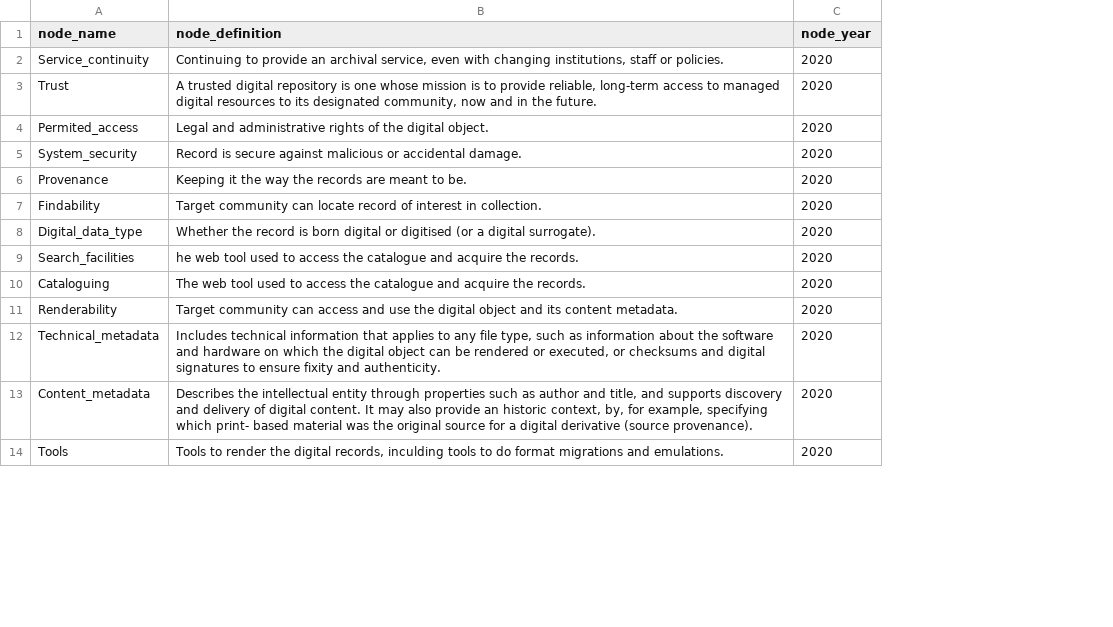
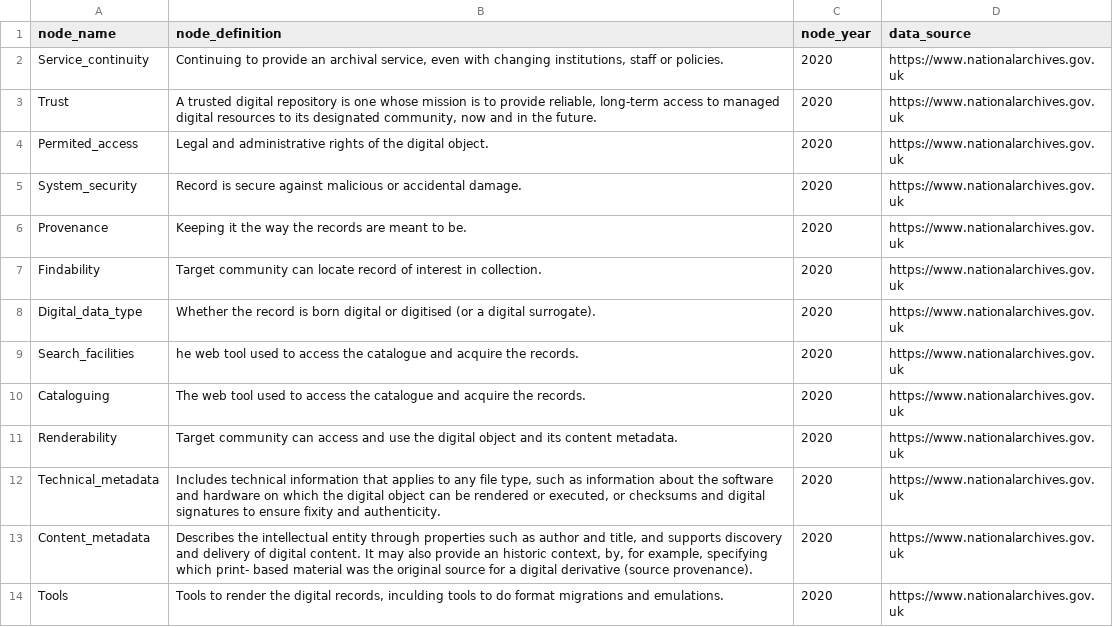
Before and after one commit to nationalarchives/DiAGRAM, a CSV file: node_information.csv, drawn as a sheet; only a part is shown; the diff names each change by its address in the sheet, - before the commit and + after, or states it on an @@ line.

Commit message:
Added year of data source variable

```diff
--- a/node_information.csv
+++ b/node_information.csv
+column D (data_source), rows 2-14: all https://www.nationalarchives.gov.uk
```
